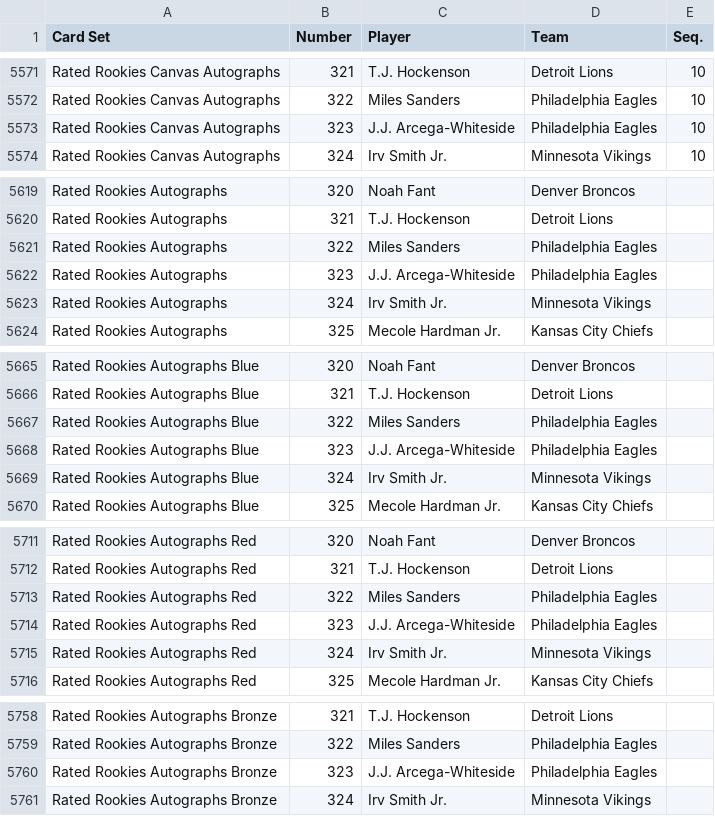
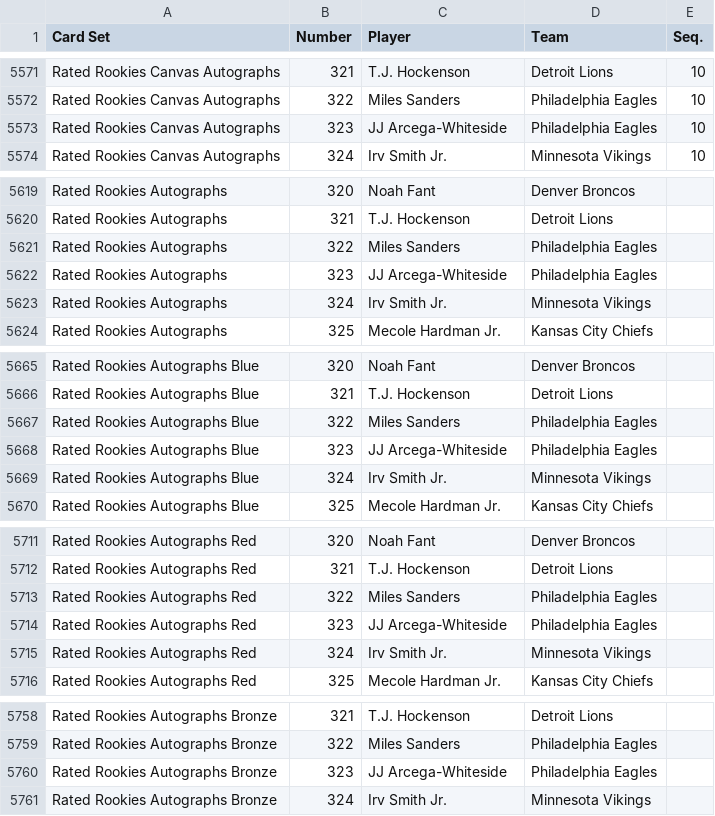
Before and after one commit to starstockmarket/card-checklists, a CSV file: 2019/football/PaniniDonruss.csv, drawn as a sheet; only a part is shown, gaps mark what is left out; the diff covers the shown part only.

```diff
--- a/2019/football/PaniniDonruss.csv
+++ b/2019/football/PaniniDonruss.csv
@@ -5572,3 +5572,3 @@ Rated Rookies Canvas Autographs,321,T.J. Hockenson,Detroit Lions,10
 Rated Rookies Canvas Autographs,322,Miles Sanders,Philadelphia Eagles,10
-Rated Rookies Canvas Autographs,323,J.J. Arcega-Whiteside,Philadelphia Eagles,10
+Rated Rookies Canvas Autographs,323,JJ Arcega-Whiteside,Philadelphia Eagles,10
 Rated Rookies Canvas Autographs,324,Irv Smith Jr.,Minnesota Vikings,10
@@ -5621,3 +5621,3 @@ Rated Rookies Autographs,321,T.J. Hockenson,Detroit Lions,
 Rated Rookies Autographs,322,Miles Sanders,Philadelphia Eagles,
-Rated Rookies Autographs,323,J.J. Arcega-Whiteside,Philadelphia Eagles,
+Rated Rookies Autographs,323,JJ Arcega-Whiteside,Philadelphia Eagles,
 Rated Rookies Autographs,324,Irv Smith Jr.,Minnesota Vikings,
@@ -5667,3 +5667,3 @@ Rated Rookies Autographs Blue,321,T.J. Hockenson,Detroit Lions,
 Rated Rookies Autographs Blue,322,Miles Sanders,Philadelphia Eagles,
-Rated Rookies Autographs Blue,323,J.J. Arcega-Whiteside,Philadelphia Eagles,
+Rated Rookies Autographs Blue,323,JJ Arcega-Whiteside,Philadelphia Eagles,
 Rated Rookies Autographs Blue,324,Irv Smith Jr.,Minnesota Vikings,
@@ -5713,3 +5713,3 @@ Rated Rookies Autographs Red,321,T.J. Hockenson,Detroit Lions,
 Rated Rookies Autographs Red,322,Miles Sanders,Philadelphia Eagles,
-Rated Rookies Autographs Red,323,J.J. Arcega-Whiteside,Philadelphia Eagles,
+Rated Rookies Autographs Red,323,JJ Arcega-Whiteside,Philadelphia Eagles,
 Rated Rookies Autographs Red,324,Irv Smith Jr.,Minnesota Vikings,
@@ -5759,3 +5759,3 @@ Rated Rookies Autographs Bronze,321,T.J. Hockenson,Detroit Lions,
 Rated Rookies Autographs Bronze,322,Miles Sanders,Philadelphia Eagles,
-Rated Rookies Autographs Bronze,323,J.J. Arcega-Whiteside,Philadelphia Eagles,
+Rated Rookies Autographs Bronze,323,JJ Arcega-Whiteside,Philadelphia Eagles,
 Rated Rookies Autographs Bronze,324,Irv Smith Jr.,Minnesota Vikings,
```
Also changed, not shown: 37 edited cells elsewhere in this file, 2018/football/PaniniDonruss.csv.
